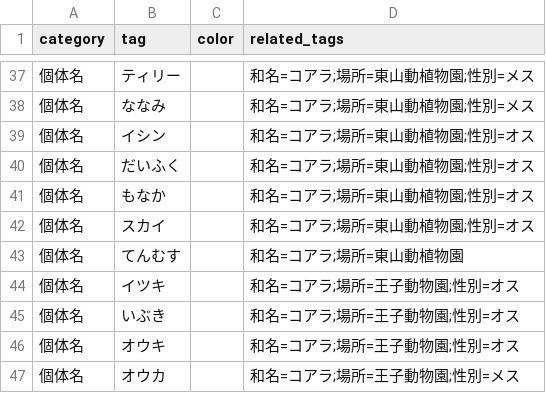
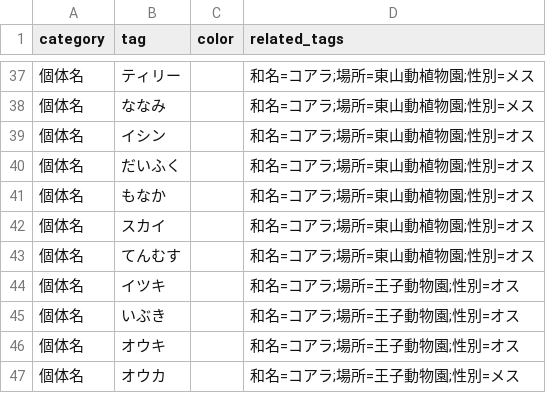
Before and after one commit to dj-kata/earth_photo_manager, a CSV file: sample/koala.csv, drawn as a sheet; only a part is shown, gaps mark what is left out.

Commit message:
てんむすの性別を追加

```diff
--- a/sample/koala.csv
+++ b/sample/koala.csv
@@ -42,3 +42,3 @@
 個体名,スカイ,,和名=コアラ;場所=東山動植物園;性別=オス
-個体名,てんむす,,和名=コアラ;場所=東山動植物園
+個体名,てんむす,,和名=コアラ;場所=東山動植物園;性別=オス
 個体名,イツキ,,和名=コアラ;場所=王子動物園;性別=オス
```
